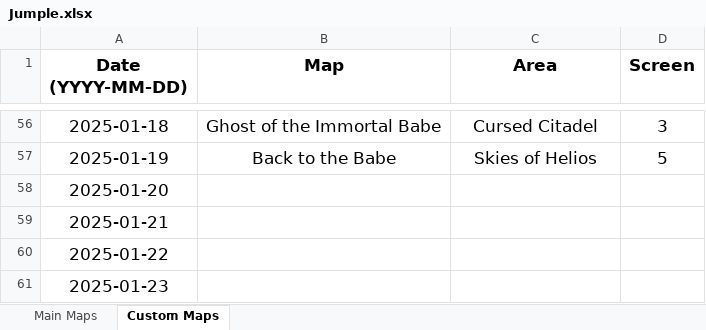
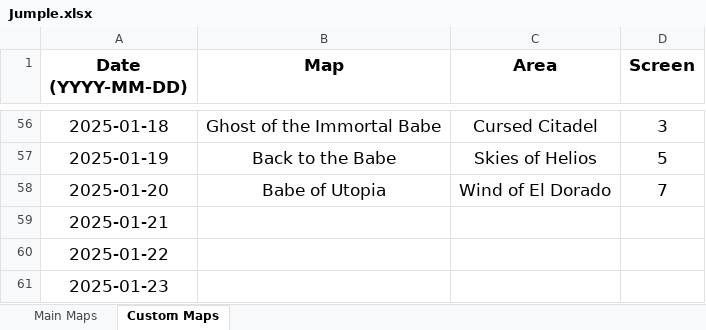
Before and after one commit to Rifre1/Jump-King-Statistics, an Excel workbook: Jumple/Jumple.xlsx, sheet Custom Maps, drawn as a sheet; only a part is shown, gaps mark what is left out; values as stored, in another font and other column widths than the file's, no borders; the diff names each change by its address in the sheet, - before the commit and + after, or states it on an @@ line.

```diff
--- a/Jumple/Jumple.xlsx (sheet Custom Maps)
+++ b/Jumple/Jumple.xlsx (sheet Custom Maps)
-B58 (Map): (empty)
+B58 (Map): Babe of Utopia
-C58 (Area): (empty)
+C58 (Area): Wind of El Dorado
-D58 (Screen): (empty)
+D58 (Screen): 7
```
Also changed, not shown: sheet Main Maps, 2 other files.
